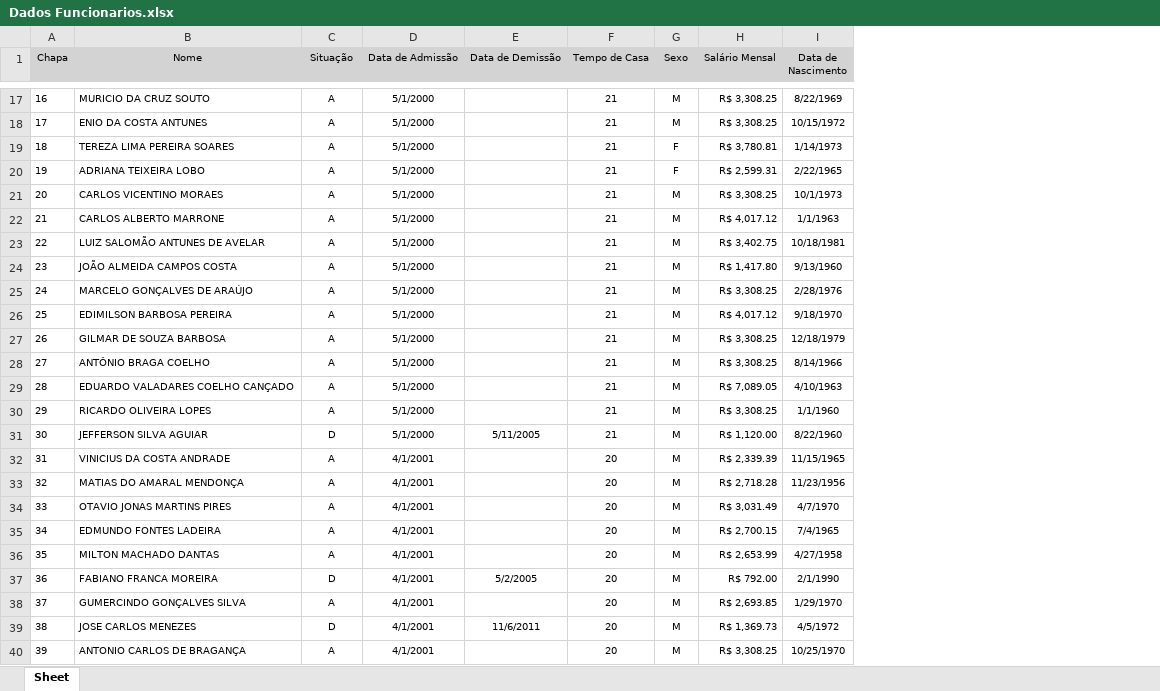
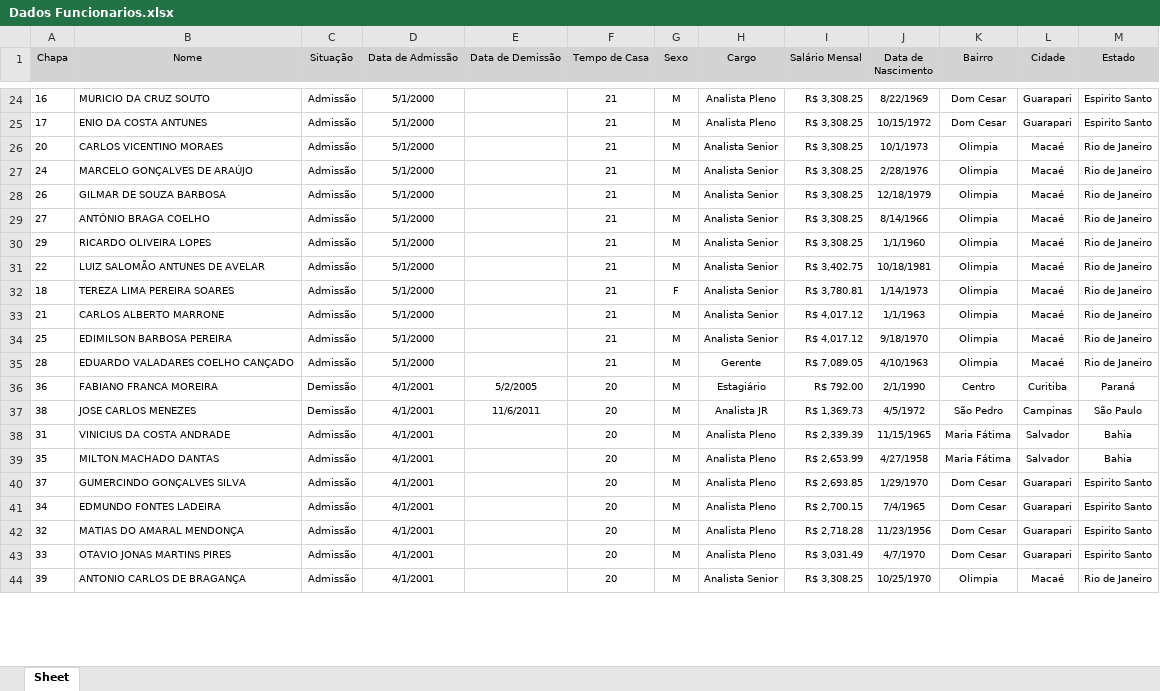
Before and after one commit to perealvees/PowerBi, an Excel workbook: Material de apoio/Dados Funcionarios.xlsx, sheet Sheet, drawn as a sheet; only a part is shown, gaps mark what is left out; values as stored, in another font and other column widths than the file's, no borders; removed rows and columns are numbered as before the commit, all else as after; the diff covers the shown part only; the diff names each change by its address in the sheet, - before the commit and + after, or states it on an @@ line.

```diff
--- a/Material de apoio/Dados Funcionarios.xlsx (sheet Sheet)
+++ b/Material de apoio/Dados Funcionarios.xlsx (sheet Sheet)
+column H (Cargo), rows 24-30: Analista Pleno | Analista Pleno | Analista Senior | Analista Senior | Analista Senior | Analista Senior | Analista Senior; rows 38-40: all Analista Pleno; row 44: Analista Senior
+column K (Bairro), rows 24-30: Dom Cesar | Dom Cesar | Olimpia | Olimpia | Olimpia | Olimpia | Olimpia; rows 38-40: Maria Fátima | Maria Fátima | Dom Cesar; row 44: Olimpia
+column L (Cidade), rows 24-30: Guarapari | Guarapari | Macaé | Macaé | Macaé | Macaé | Macaé; rows 38-40: Salvador | Salvador | Guarapari; row 44: Macaé
+column M (Estado), rows 24-30: Espirito Santo | Espirito Santo | Rio de Janeiro | Rio de Janeiro | Rio de Janeiro | Rio de Janeiro | Rio de Janeiro; rows 38-40: Bahia | Bahia | Espirito Santo; row 44: Rio de Janeiro
-C24:C25 (Situação): A
+C24:C25 (Situação): Admissão
-row 19: 18 | TEREZA LIMA PEREIRA SOARES | A | 5/1/2000 |  | 21 | F | R$ 3,780.81 | 1/14/1973
-row 20: 19 | ADRIANA TEIXEIRA LOBO | A | 5/1/2000 |  | 21 | F | R$ 2,599.31 | 2/22/1965
-C26 (Situação): A
+C26 (Situação): Admissão
-row 22: 21 | CARLOS ALBERTO MARRONE | A | 5/1/2000 |  | 21 | M | R$ 4,017.12 | 1/1/1963
-row 23: 22 | LUIZ SALOMÃO ANTUNES DE AVELAR | A | 5/1/2000 |  | 21 | M | R$ 3,402.75 | 10/18/1981
-row 24: 23 | JOÃO ALMEIDA CAMPOS COSTA | A | 5/1/2000 |  | 21 | M | R$ 1,417.80 | 9/13/1960
-C27 (Situação): A
+C27 (Situação): Admissão
-row 26: 25 | EDIMILSON BARBOSA PEREIRA | A | 5/1/2000 |  | 21 | M | R$ 4,017.12 | 9/18/1970
-C28:C29 (Situação): A
+C28:C29 (Situação): Admissão
-row 29: 28 | EDUARDO VALADARES COELHO CANÇADO | A | 5/1/2000 |  | 21 | M | R$ 7,089.05 | 4/10/1963
-C30 (Situação): A
+C30 (Situação): Admissão
-row 31: 30 | JEFFERSON SILVA AGUIAR | D | 5/1/2000 | 5/11/2005 | 21 | M | R$ 1,120.00 | 8/22/1960
+row 31: 22 | LUIZ SALOMÃO ANTUNES DE AVELAR | Admissão | 5/1/2000 |  | 21 | M | Analista Senior | R$ 3,402.75 | 10/18/1981 | Olimpia | Macaé | Rio de Janeiro
+row 32: 18 | TEREZA LIMA PEREIRA SOARES | Admissão | 5/1/2000 |  | 21 | F | Analista Senior | R$ 3,780.81 | 1/14/1973 | Olimpia | Macaé | Rio de Janeiro
+row 33: 21 | CARLOS ALBERTO MARRONE | Admissão | 5/1/2000 |  | 21 | M | Analista Senior | R$ 4,017.12 | 1/1/1963 | Olimpia | Macaé | Rio de Janeiro
+row 34: 25 | EDIMILSON BARBOSA PEREIRA | Admissão | 5/1/2000 |  | 21 | M | Analista Senior | R$ 4,017.12 | 9/18/1970 | Olimpia | Macaé | Rio de Janeiro
+row 35: 28 | EDUARDO VALADARES COELHO CANÇADO | Admissão | 5/1/2000 |  | 21 | M | Gerente | R$ 7,089.05 | 4/10/1963 | Olimpia | Macaé | Rio de Janeiro
+row 36: 36 | FABIANO FRANCA MOREIRA | Demissão | 4/1/2001 | 5/2/2005 | 20 | M | Estagiário | R$ 792.00 | 2/1/1990 | Centro | Curitiba | Paraná
+row 37: 38 | JOSE CARLOS MENEZES | Demissão | 4/1/2001 | 11/6/2011 | 20 | M | Analista JR | R$ 1,369.73 | 4/5/1972 | São Pedro | Campinas | São Paulo
-C38 (Situação): A
+C38 (Situação): Admissão
-row 33: 32 | MATIAS DO AMARAL MENDONÇA | A | 4/1/2001 |  | 20 | M | R$ 2,718.28 | 11/23/1956
-row 34: 33 | OTAVIO JONAS MARTINS PIRES | A | 4/1/2001 |  | 20 | M | R$ 3,031.49 | 4/7/1970
-row 35: 34 | EDMUNDO FONTES LADEIRA | A | 4/1/2001 |  | 20 | M | R$ 2,700.15 | 7/4/1965
-C39 (Situação): A
+C39 (Situação): Admissão
-row 37: 36 | FABIANO FRANCA MOREIRA | D | 4/1/2001 | 5/2/2005 | 20 | M | R$ 792.00 | 2/1/1990
-C40 (Situação): A
+C40 (Situação): Admissão
-row 39: 38 | JOSE CARLOS MENEZES | D | 4/1/2001 | 11/6/2011 | 20 | M | R$ 1,369.73 | 4/5/1972
+row 41: 34 | EDMUNDO FONTES LADEIRA | Admissão | 4/1/2001 |  | 20 | M | Analista Pleno | R$ 2,700.15 | 7/4/1965 | Dom Cesar | Guarapari | Espirito Santo
+row 42: 32 | MATIAS DO AMARAL MENDONÇA | Admissão | 4/1/2001 |  | 20 | M | Analista Pleno | R$ 2,718.28 | 11/23/1956 | Dom Cesar | Guarapari | Espirito Santo
+row 43: 33 | OTAVIO JONAS MARTINS PIRES | Admissão | 4/1/2001 |  | 20 | M | Analista Pleno | R$ 3,031.49 | 4/7/1970 | Dom Cesar | Guarapari | Espirito Santo
-C44 (Situação): A
+C44 (Situação): Admissão
```
Also changed, not shown: 29 added rows, 26 removed rows and 36 edited cells elsewhere in this sheet, 4 other files.
